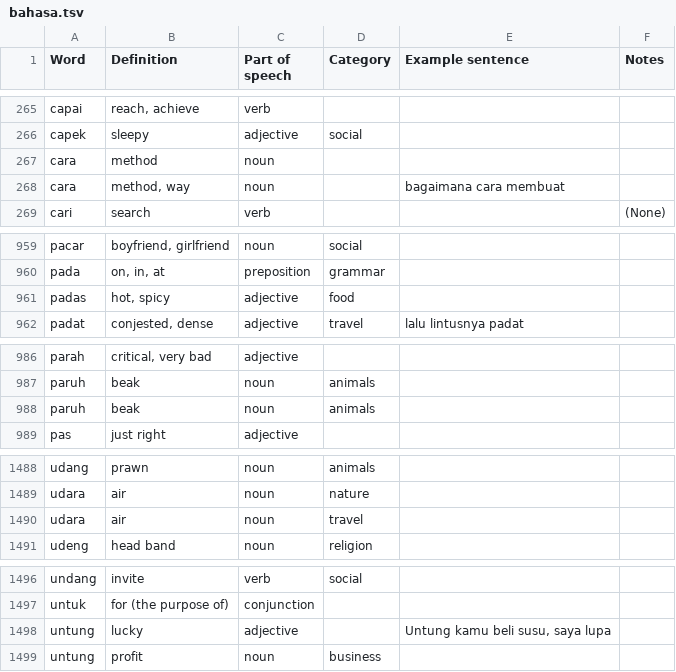
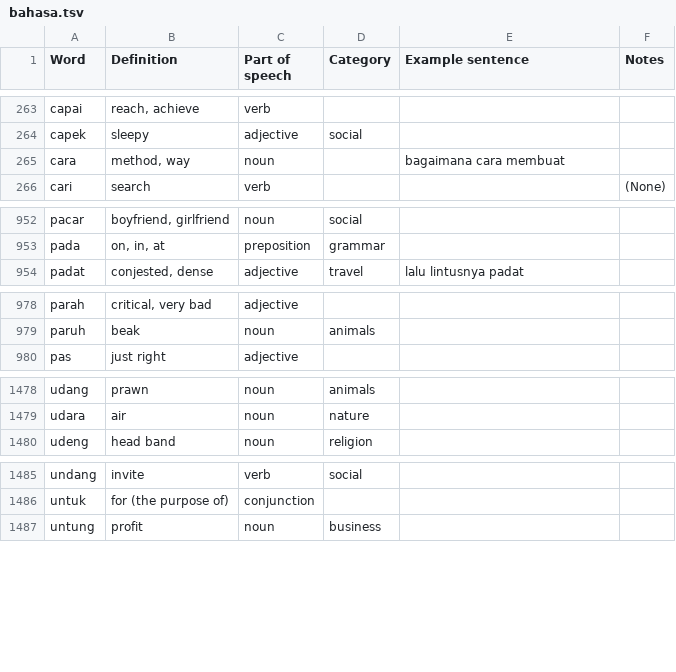
Before and after one commit to DangarStu/indonesian, a TSV file: dict/bahasa.tsv, drawn as a sheet; only a part is shown, gaps mark what is left out; the diff covers the shown part only.

```diff
--- a/dict/bahasa.tsv
+++ b/dict/bahasa.tsv
@@ -266,3 +264,2 @@ capai	reach, achieve	verb
 capek	sleepy	adjective	social		
-cara	method	noun			
 cara	method, way	noun		bagaimana cara membuat	
@@ -960,3 +953,2 @@ pacar	boyfriend, girlfriend	noun	social
 pada	on, in, at	preposition	grammar		
-padas	hot, spicy	adjective	food		
 padat	conjested, dense	adjective	travel	lalu lintusnya padat	
@@ -987,3 +979,2 @@ parah	critical, very bad	adjective
 paruh	beak	noun	animals		
-paruh	beak	noun	animals		
 pas	just right	adjective			
@@ -1489,3 +1479,2 @@ udang	prawn	noun	animals
 udara	air	noun	nature		
-udara	air	noun	travel		
 udeng	head band	noun	religion		
@@ -1497,3 +1486,2 @@ undang	invite	verb	social
 untuk	for (the purpose of)	conjunction			
-untung	lucky	adjective		Untung kamu beli susu, saya lupa	
 untung	profit	noun	business		
```
Also changed, not shown: 3 added rows, 10 removed rows, 4 moved rows and 5 edited cells elsewhere in this file, dict/food.tsv, 2 other files.
